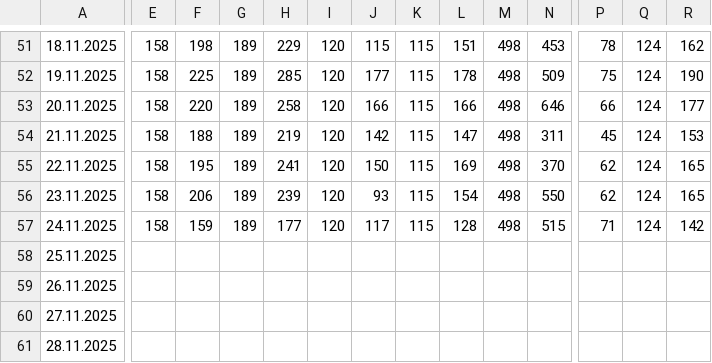
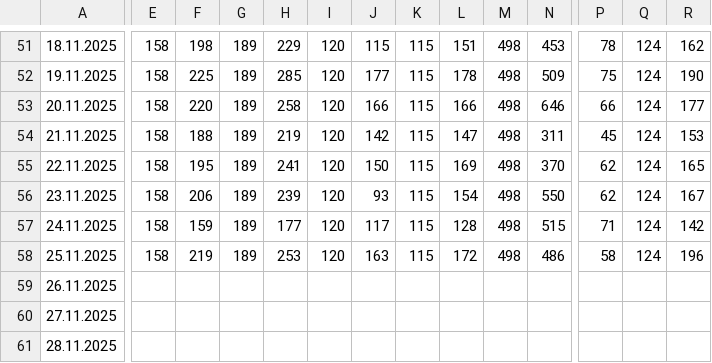
Before and after one commit to viktor1306/financial_monitor, a CSV file: data/2. Фінансовий результат УЗЕ поденно - CM_FCM.csv, drawn as a sheet; only a part is shown, gaps mark what is left out; the diff names each change by its address in the sheet, - before the commit and + after, or states it on an @@ line.

Commit message:
Update 2. Фінансовий результат УЗЕ поденно - CM_FCM.csv - 2025-11-26 15:01:57

```diff
--- a/data/2. Фінансовий результат УЗЕ поденно - CM_FCM.csv
+++ b/data/2. Фінансовий результат УЗЕ поденно - CM_FCM.csv
-R56: 165
+R56: 167
-E58: (empty)
+E58: 158
-F58: (empty)
+F58: 219
-G58: (empty)
+G58: 189
-H58: (empty)
+H58: 253
-I58: (empty)
+I58: 120
-J58: (empty)
+J58: 163
-K58: (empty)
+K58: 115
-L58: (empty)
+L58: 172
-M58: (empty)
+M58: 498
-N58: (empty)
+N58: 486
-P58: (empty)
+P58: 58
-Q58: (empty)
+Q58: 124
-R58: (empty)
+R58: 196
```
